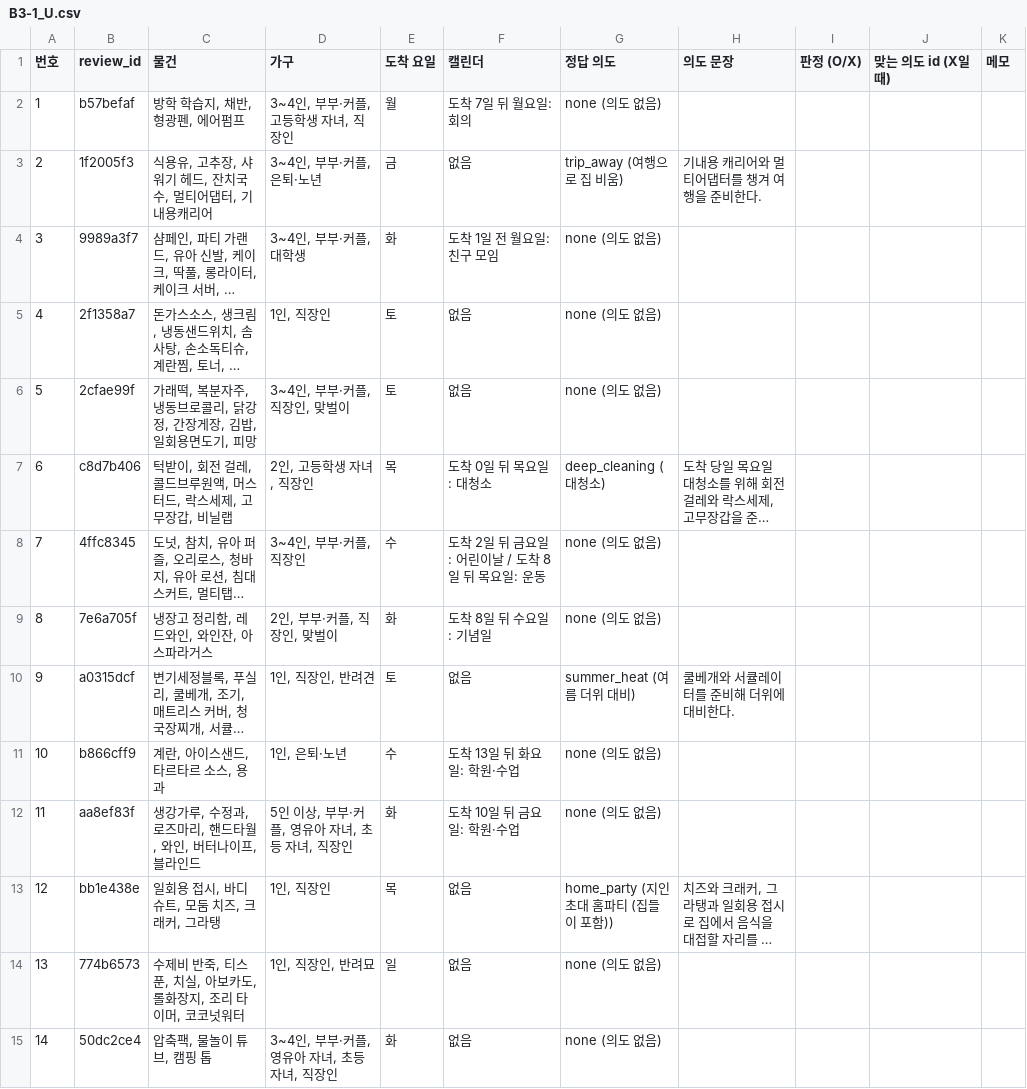
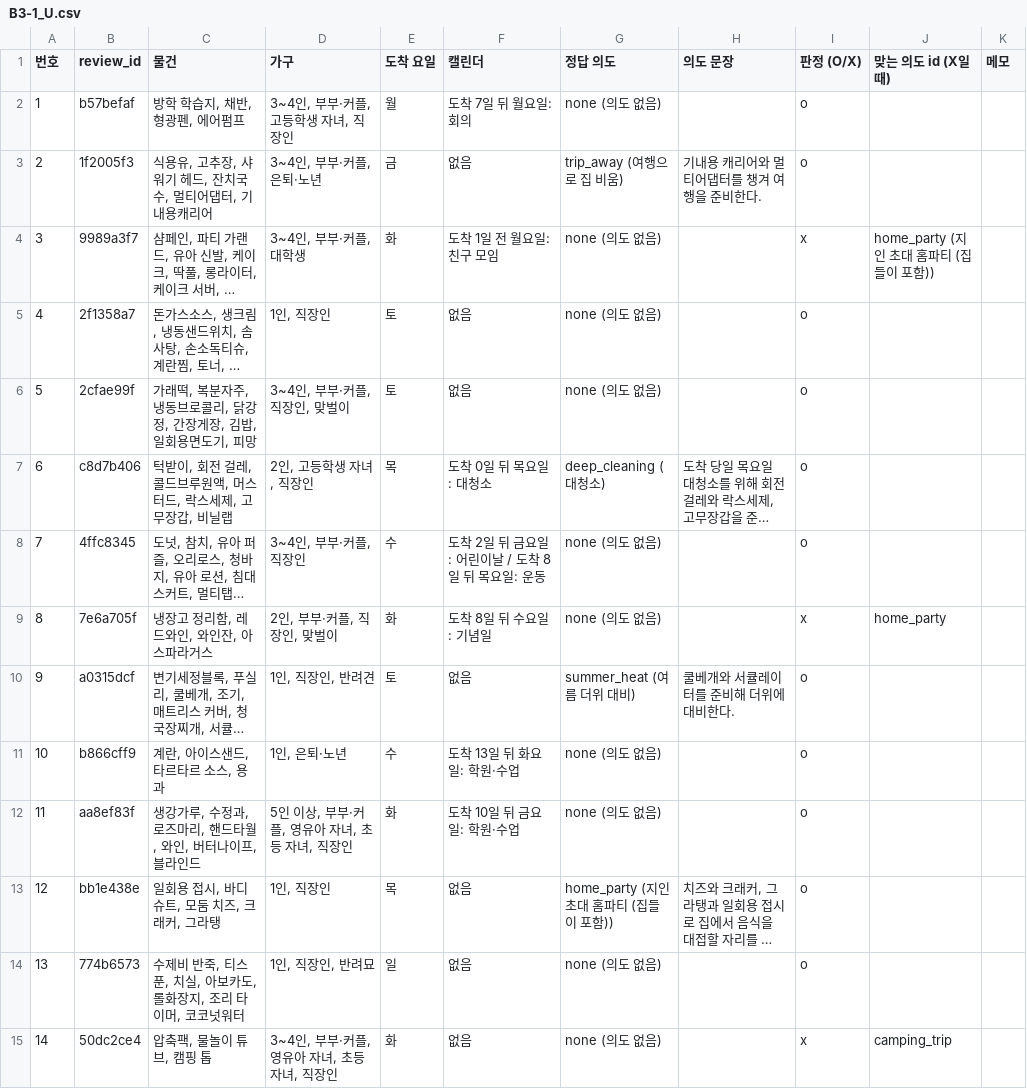
Before and after one commit to CSE-SPIRA/SPIRA_KB, a CSV file: review/todo/B3-1_U.csv, drawn as a sheet; only a part is shown; long unchanged cells end in …; the diff covers the shown part only; the diff names each change by its address in the sheet, - before the commit and + after, or states it on an @@ line.

Commit message:
Update review/todo/B3-1_U.csv with new entries

```diff
--- a/review/todo/B3-1_U.csv
+++ b/review/todo/B3-1_U.csv
-I2:I3 (판정 (O/X)): (empty)
+I2:I3 (판정 (O/X)): o
-I4 (판정 (O/X)): (empty)
+I4 (판정 (O/X)): x
-J4 (맞는 의도 id (X일 때)): (empty)
+J4 (맞는 의도 id (X일 때)): home_party (지인 초대 홈파티 (집들이 포함))
-I5:I8 (판정 (O/X)): (empty)
+I5:I8 (판정 (O/X)): o
-I9 (판정 (O/X)): (empty)
+I9 (판정 (O/X)): x
-J9 (맞는 의도 id (X일 때)): (empty)
+J9 (맞는 의도 id (X일 때)): home_party
-I10:I14 (판정 (O/X)): (empty)
+I10:I14 (판정 (O/X)): o
-I15 (판정 (O/X)): (empty)
+I15 (판정 (O/X)): x
-J15 (맞는 의도 id (X일 때)): (empty)
+J15 (맞는 의도 id (X일 때)): camping_trip
```
Also changed, not shown: 24 edited cells elsewhere in this file.
